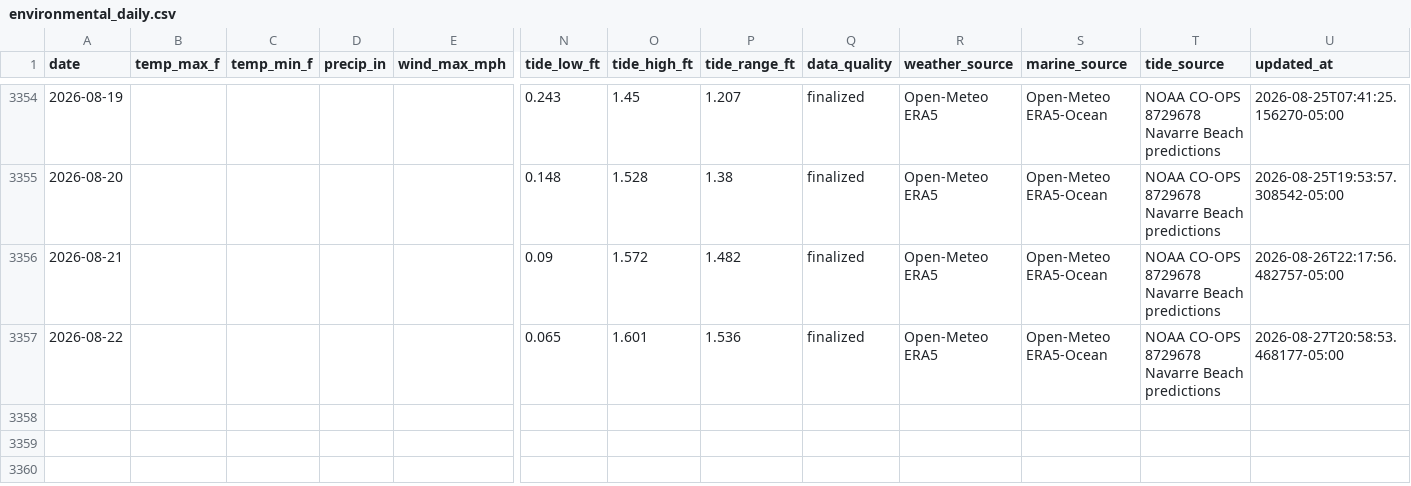
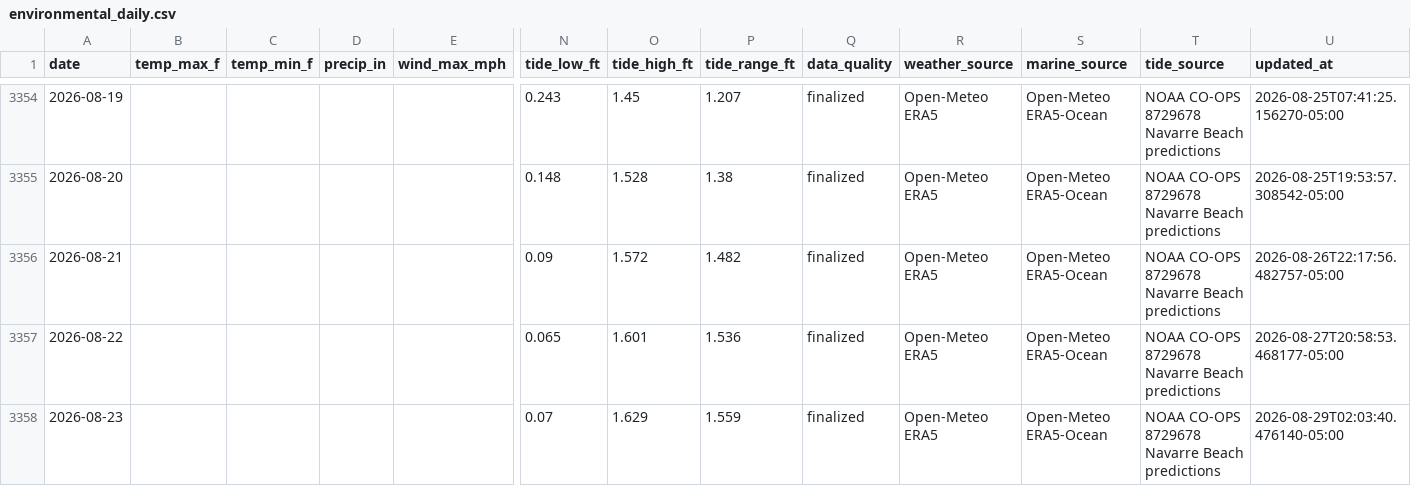
Before and after one commit to DCMedic/safe2swimpcb, a CSV file: data/navarre-beach/environmental_daily.csv, drawn as a sheet; only a part is shown, gaps mark what is left out; rows hold the shown columns only; the diff names each change by its address in the sheet, - before the commit and + after, or states it on an @@ line.

```diff
--- a/data/navarre-beach/environmental_daily.csv
+++ b/data/navarre-beach/environmental_daily.csv
+row 3358: 2026-08-23 |  |  |  |  | 0.07 | 1.629 | 1.559 | finalized | Open-Meteo ERA5 | Open-Meteo ERA5-Ocean | NOAA CO-OPS 8729678 Navarre Beach predictions | 2026-08-29T02:03:40.476140-05:00
```
Also changed, not shown: data/destin/environmental_daily.csv, data/okaloosa-island/environmental_daily.csv, 16 other files.
